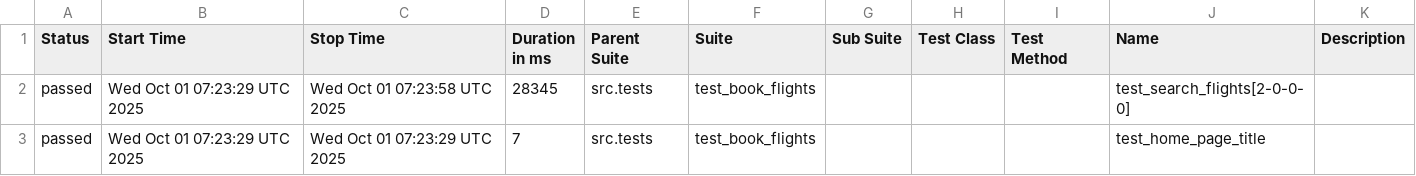
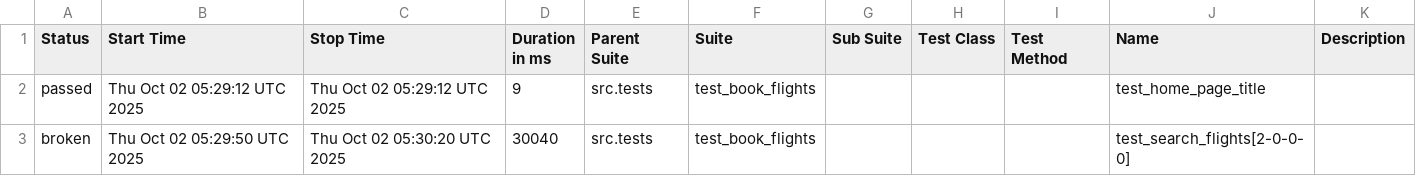
Before and after one commit to tijothomas95/PytestPlaywrightAutomation, a CSV file: data/suites.csv, drawn as a sheet.

```diff
--- a/data/suites.csv
+++ b/data/suites.csv
@@ -1,3 +1,3 @@
 "Status","Start Time","Stop Time","Duration in ms","Parent Suite","Suite","Sub Suite","Test Class","Test Method","Name","Description"
-"passed","Wed Oct 01 07:23:29 UTC 2025","Wed Oct 01 07:23:58 UTC 2025","28345","src.tests","test_book_flights","","","","test_search_flights[2-0-0-0]",""
-"passed","Wed Oct 01 07:23:29 UTC 2025","Wed Oct 01 07:23:29 UTC 2025","7","src.tests","test_book_flights","","","","test_home_page_title",""
+"passed","Thu Oct 02 05:29:12 UTC 2025","Thu Oct 02 05:29:12 UTC 2025","9","src.tests","test_book_flights","","","","test_home_page_title",""
+"broken","Thu Oct 02 05:29:50 UTC 2025","Thu Oct 02 05:30:20 UTC 2025","30040","src.tests","test_book_flights","","","","test_search_flights[2-0-0-0]",""
```
Also changed, not shown: 35 other files.
